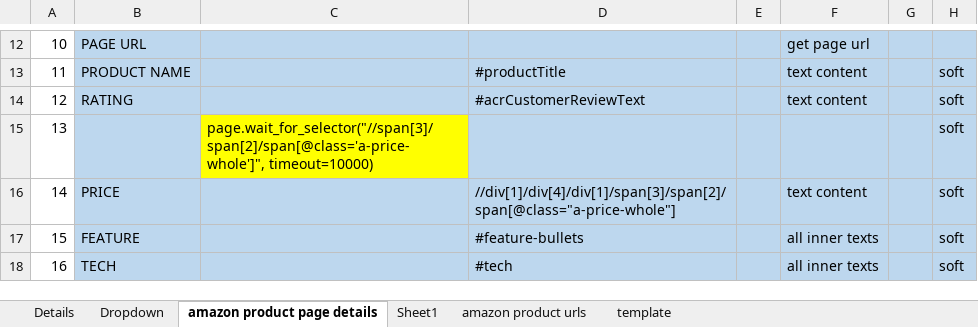
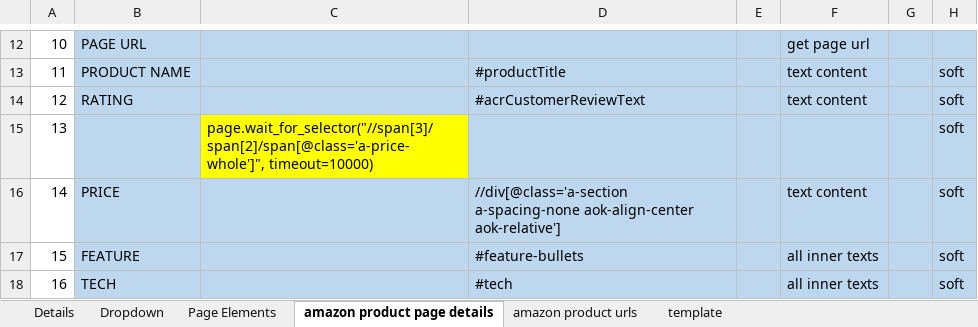
Before and after one commit to BoneyGupta/Webscraping-Suite, an Excel workbook: excel/Template.xlsx, sheet amazon product page details, drawn as a sheet; only a part is shown, gaps mark what is left out; values as stored, in another font and other column widths than the file's, no borders; the diff names each change by its address in the sheet, - before the commit and + after, or states it on an @@ line.

```diff
--- a/excel/Template.xlsx (sheet amazon product page details)
+++ b/excel/Template.xlsx (sheet amazon product page details)
-sheet tab: Sheet1
+sheet tab: Page Elements
-D16: //div[1]/div[4]/div[1]/span[3]/span[2]/span[@class="a-price-whole"]
+D16: //div[@class='a-section a-spacing-none aok-align-center aok-relative']
```
Also changed, not shown: sheet amazon product urls, excel/Test.xlsx, 39 other files.
